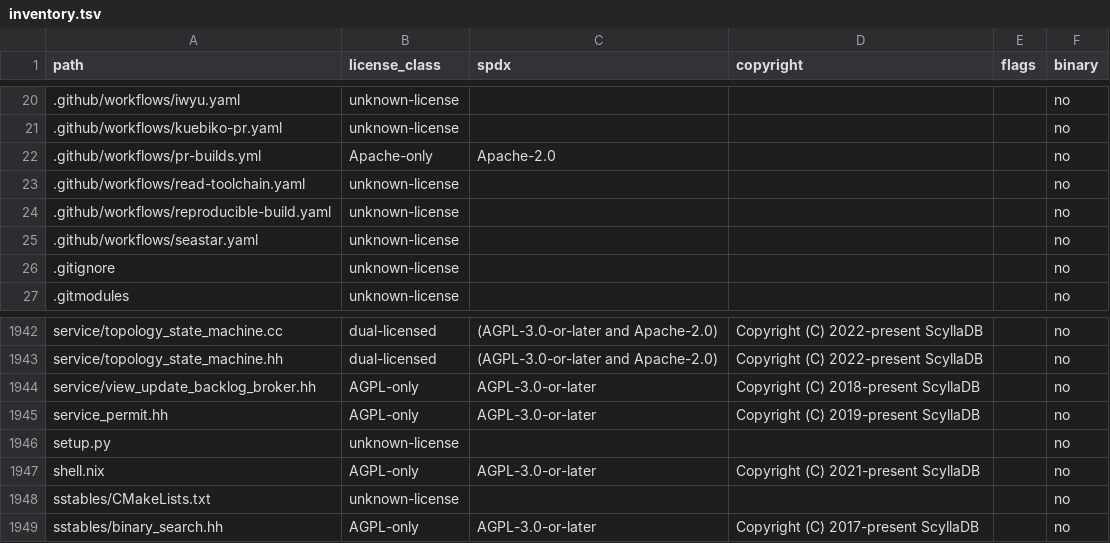
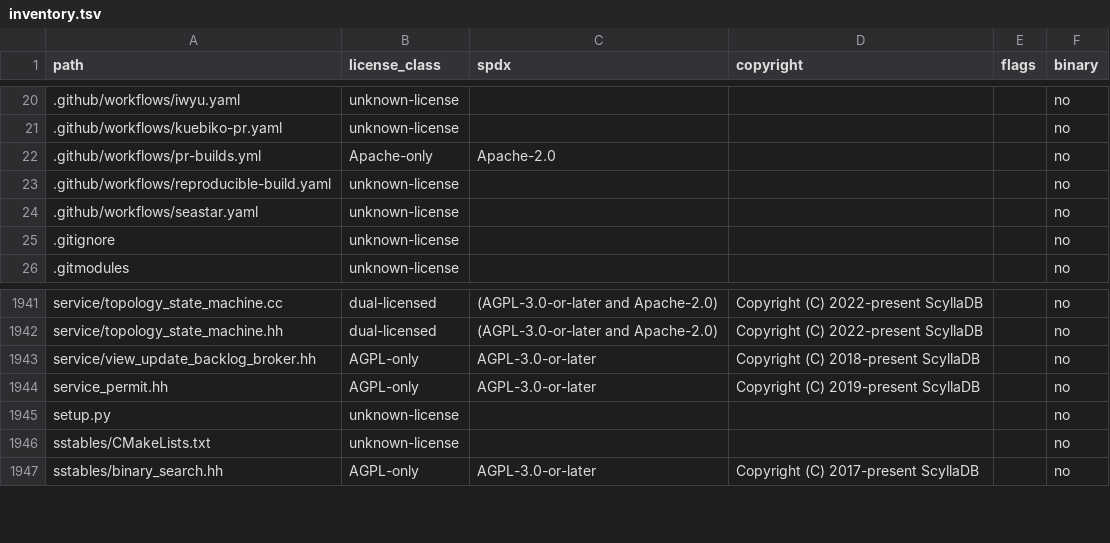
Before and after one commit to inngest/ssdb, a TSV file: docs/relicensing/inventory.tsv, drawn as a sheet; only a part is shown, gaps mark what is left out.

Commit message:
ci: run build workflows through nix

```diff
--- a/docs/relicensing/inventory.tsv
+++ b/docs/relicensing/inventory.tsv
@@ -22,3 +22,2 @@ path	license_class	spdx	copyright	flags	binary
 .github/workflows/pr-builds.yml	Apache-only	Apache-2.0			no
-.github/workflows/read-toolchain.yaml	unknown-license				no
 .github/workflows/reproducible-build.yaml	unknown-license				no
@@ -1946,3 +1945,2 @@ service_permit.hh	AGPL-only	AGPL-3.0-or-later	Copyright (C) 2019-present ScyllaD
 setup.py	unknown-license				no
-shell.nix	AGPL-only	AGPL-3.0-or-later	Copyright (C) 2021-present ScyllaDB		no
 sstables/CMakeLists.txt	unknown-license				no
```
Also changed, not shown: 13 other files.
